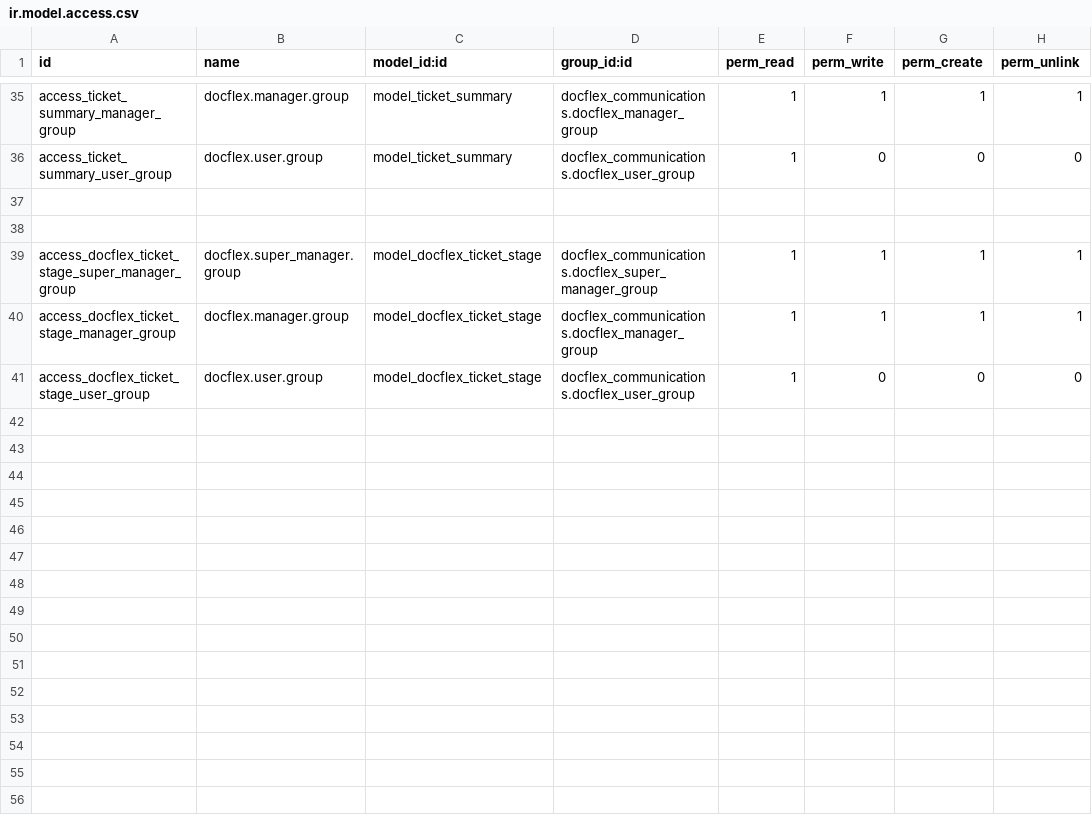
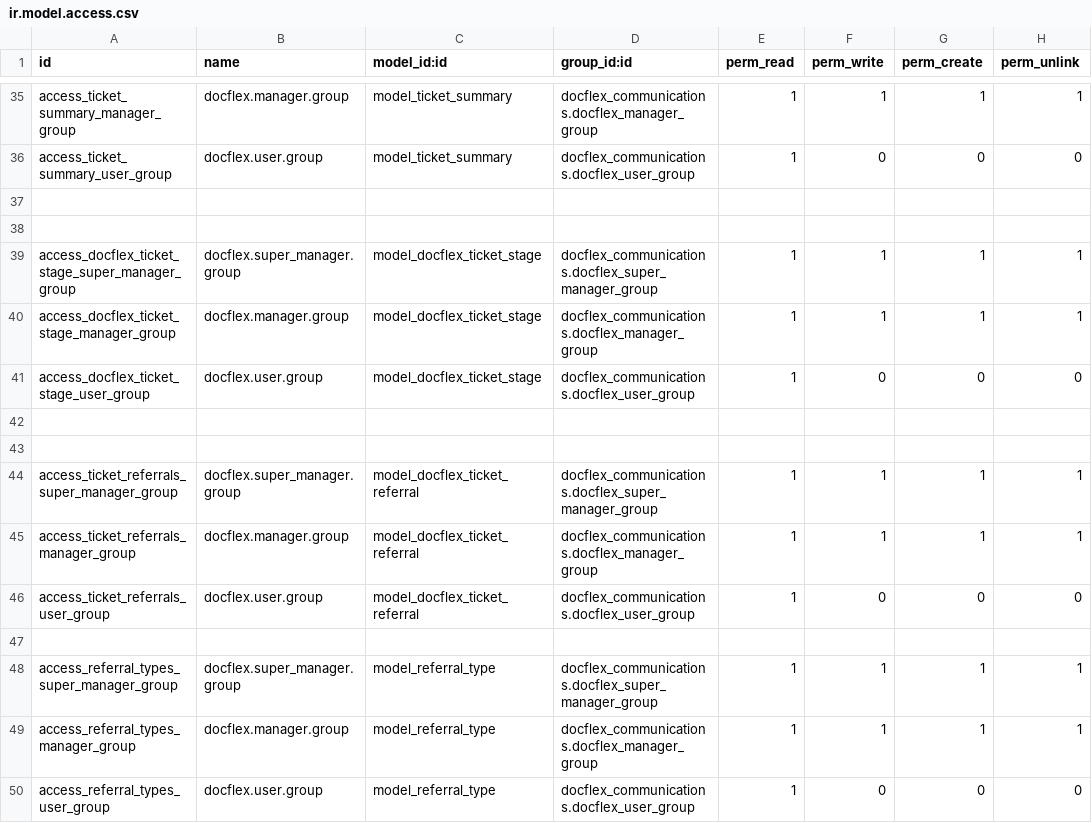
Before and after one commit to AdnanAlrashed/5_apps, a CSV file: docflex_communications/security/ir.model.access.csv, drawn as a sheet; only a part is shown, gaps mark what is left out; the diff names each change by its address in the sheet, - before the commit and + after, or states it on an @@ line.

Commit message:
add referral app

```diff
--- a/docflex_communications/security/ir.model.access.csv
+++ b/docflex_communications/security/ir.model.access.csv
+row 42: (empty)
+row 43: (empty)
+row 44: access_ticket_referrals_super_manager_group | docflex.super_manager.group | model_docflex_ticket_referral | docflex_communications.docflex_super_manager_group | 1 | 1 | 1 | 1
+row 45: access_ticket_referrals_manager_group | docflex.manager.group | model_docflex_ticket_referral | docflex_communications.docflex_manager_group | 1 | 1 | 1 | 1
+row 46: access_ticket_referrals_user_group | docflex.user.group | model_docflex_ticket_referral | docflex_communications.docflex_user_group | 1 | 0 | 0 | 0
+row 47: (empty)
+row 48: access_referral_types_super_manager_group | docflex.super_manager.group | model_referral_type | docflex_communications.docflex_super_manager_group | 1 | 1 | 1 | 1
+row 49: access_referral_types_manager_group | docflex.manager.group | model_referral_type | docflex_communications.docflex_manager_group | 1 | 1 | 1 | 1
+row 50: access_referral_types_user_group | docflex.user.group | model_referral_type | docflex_communications.docflex_user_group | 1 | 0 | 0 | 0
```
Also changed, not shown: 19 other files.
